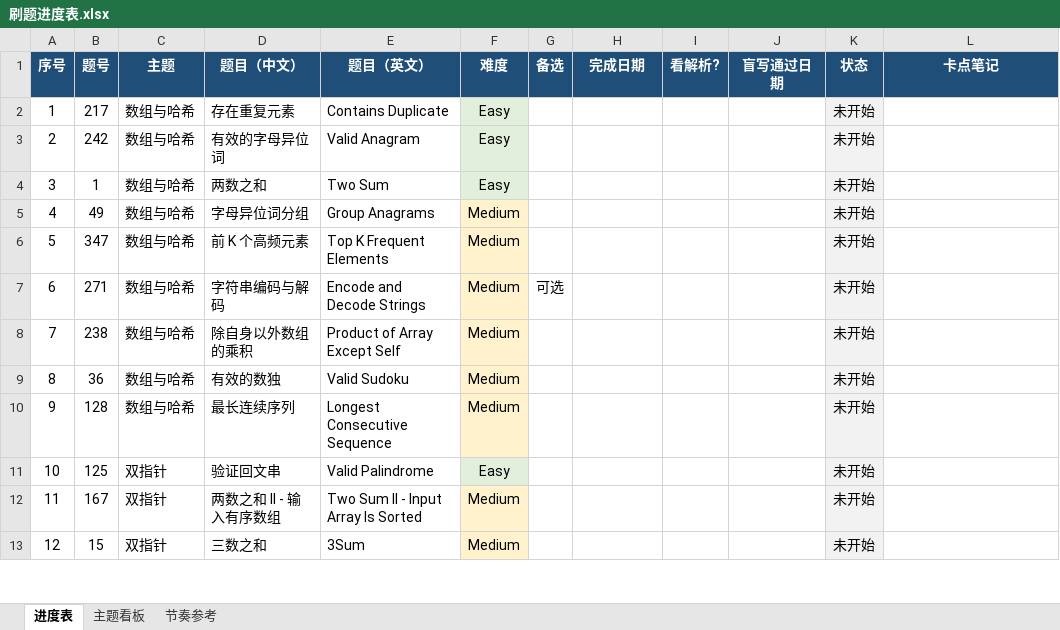
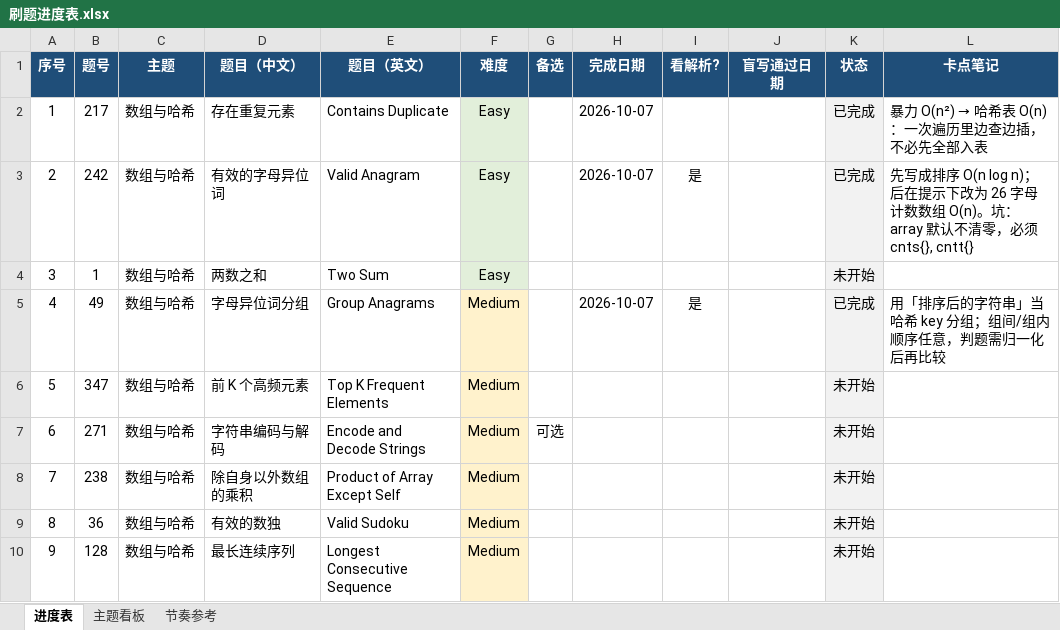
Before and after one commit to 93929532/leetcode-cpp, an Excel workbook: 力扣学习计划/刷题进度表.xlsx, sheet 进度表, drawn as a sheet; only a part is shown; the shorter side is filled out with more unchanged rows; values as stored, in another font and other column widths than the file's, no borders; charts and pictures not drawn; the diff names each change by its address in the sheet, - before the commit and + after, or states it on an @@ line.

Commit message:
chore: 更新刷题进度表.xlsx

```diff
--- a/力扣学习计划/刷题进度表.xlsx (sheet 进度表)
+++ b/力扣学习计划/刷题进度表.xlsx (sheet 进度表)
-H2:H3 (完成日期): (empty)
+H2:H3 (完成日期): 2026-10-07
-K2:K3 (状态): 未开始
+K2:K3 (状态): 已完成
@@ L2 (卡点笔记): (empty) → 暴力 O(n²) → 哈希表 O(n)：一次遍历里边查边插，不必先全部入表 @@
-I3 (看解析?): (empty)
+I3 (看解析?): 是
-L3 (卡点笔记): (empty)
+L3 (卡点笔记): 先写成排序 O(n log n)；后在提示下改为 26 字母计数数组 O(n)。坑：array 默认不清零，必须 cnts{}, cntt{}
-H5 (完成日期): (empty)
+H5 (完成日期): 2026-10-07
-I5 (看解析?): (empty)
+I5 (看解析?): 是
-K5 (状态): 未开始
+K5 (状态): 已完成
-L5 (卡点笔记): (empty)
+L5 (卡点笔记): 用「排序后的字符串」当哈希 key 分组；组间/组内顺序任意，判题需归一化后再比较
```
Also changed, not shown: sheet 主题看板, charts or pictures.
